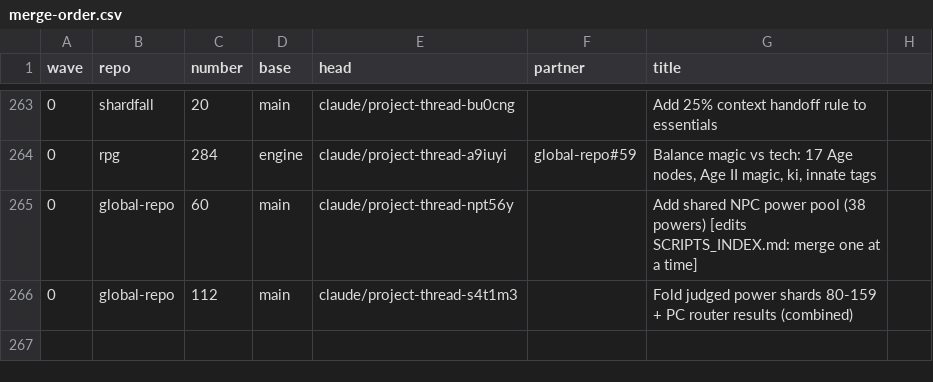
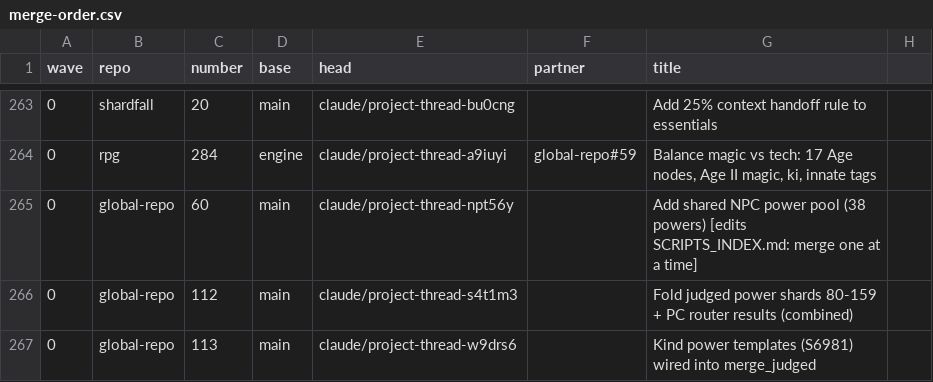
Before and after one commit to GeddyLifeson/Global-Repo, a CSV file: merge-safe/merge-order.csv, drawn as a sheet; only a part is shown, gaps mark what is left out; the diff names each change by its address in the sheet, - before the commit and + after, or states it on an @@ line.

```diff
--- a/merge-safe/merge-order.csv
+++ b/merge-safe/merge-order.csv
+row 267: 0 | global-repo | 113 | main | claude/project-thread-w9drs6 |  | Kind power templates (S6981) wired into merge_judged
```
Also changed, not shown: 1 other file.
